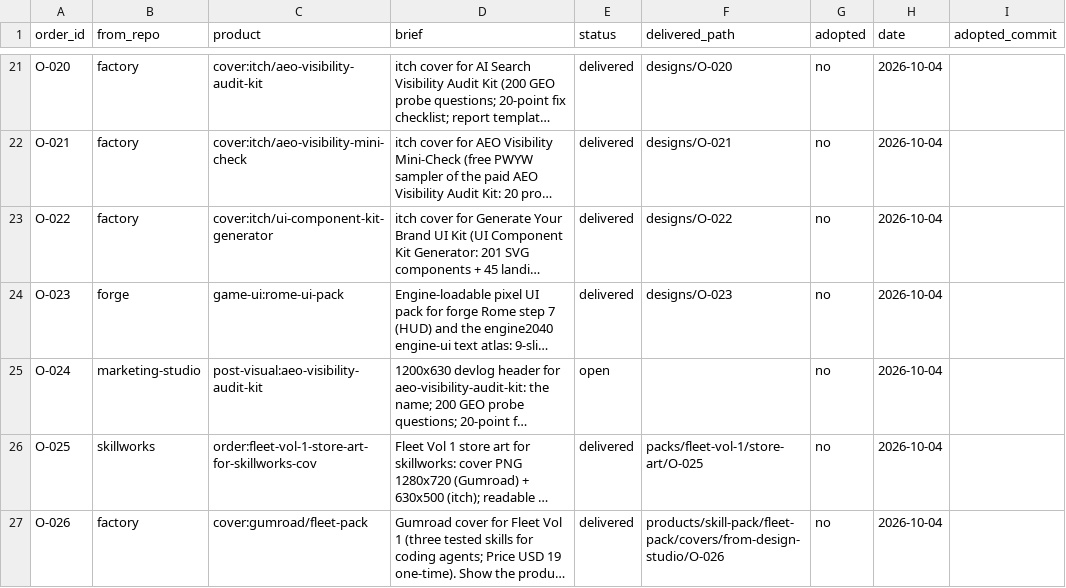
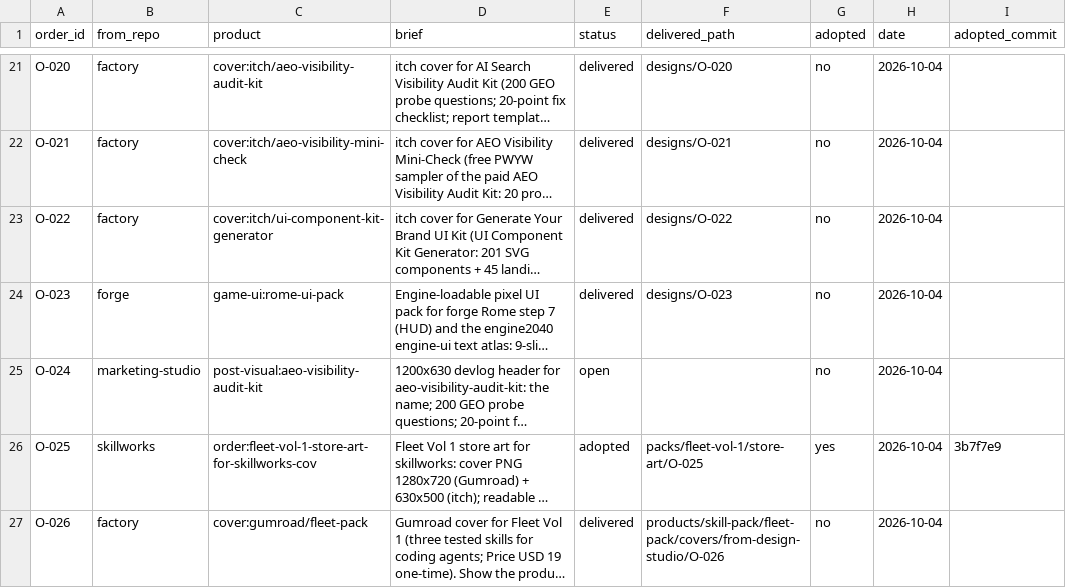
Before and after one commit to MaximKonovalovDev/design-studio, a CSV file: orders.csv, drawn as a sheet; only a part is shown, gaps mark what is left out; long unchanged cells end in …; the diff names each change by its address in the sheet, - before the commit and + after, or states it on an @@ line.

Commit message:
orders: O-025 adopted by skillworks (D2 5/5)
ORDERS PASS: 26 orders (1 open, 0 building, 20 delivered, 5 adopted, 0 rejected)

Adopted: skillworks 3b7f7e9 holds identical bytes, listing.md Store assets points at store-art/O-025/out.png; eye USED yes

node C:/Users/me/Desktop/center/finish.mjs design-studio: 3 of 5 bars met (D1+D2+D3)

```diff
--- a/orders.csv
+++ b/orders.csv
-E26 (status): delivered
+E26 (status): adopted
-G26 (adopted): no
+G26 (adopted): yes
-I26 (adopted_commit): (empty)
+I26 (adopted_commit): 3b7f7e9
```
